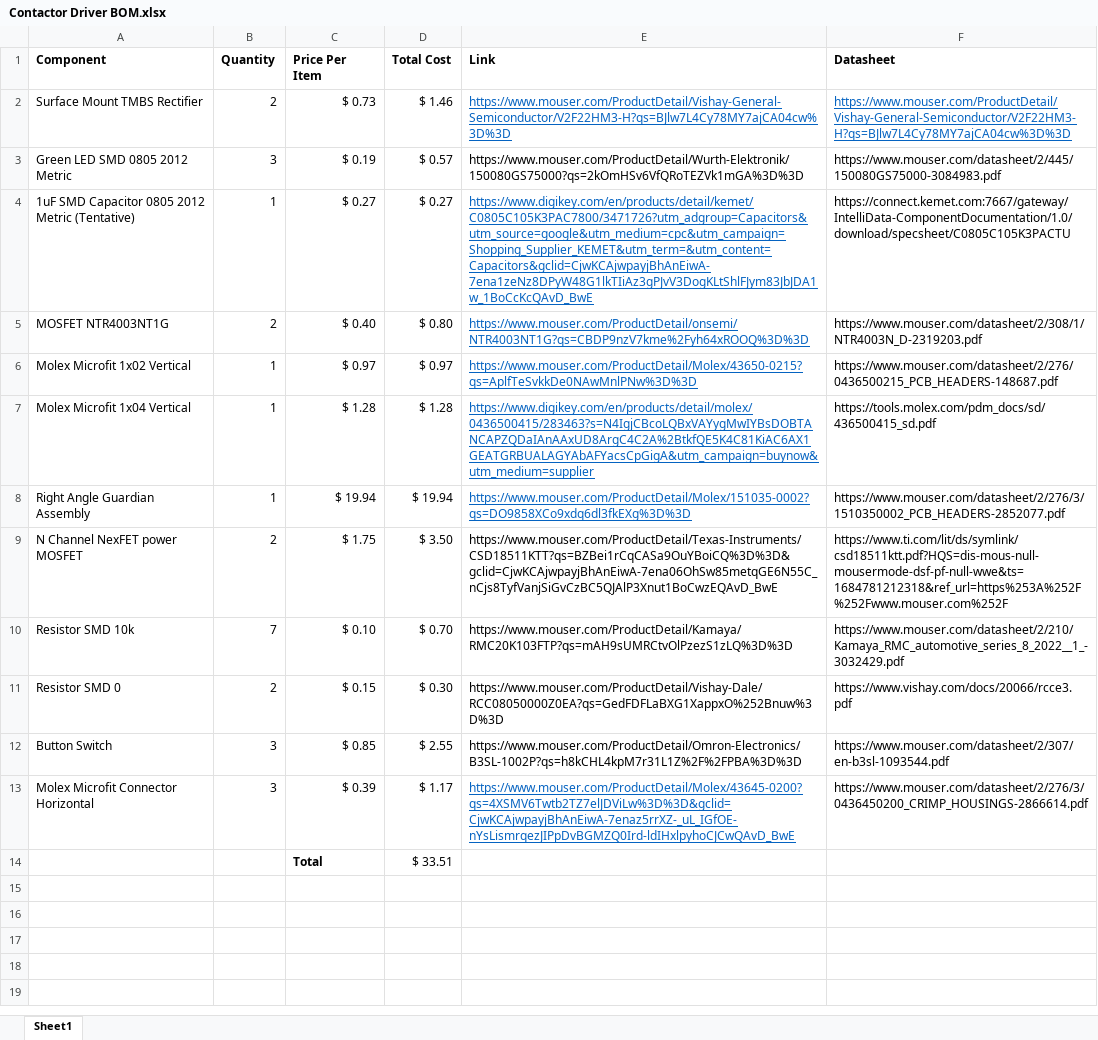
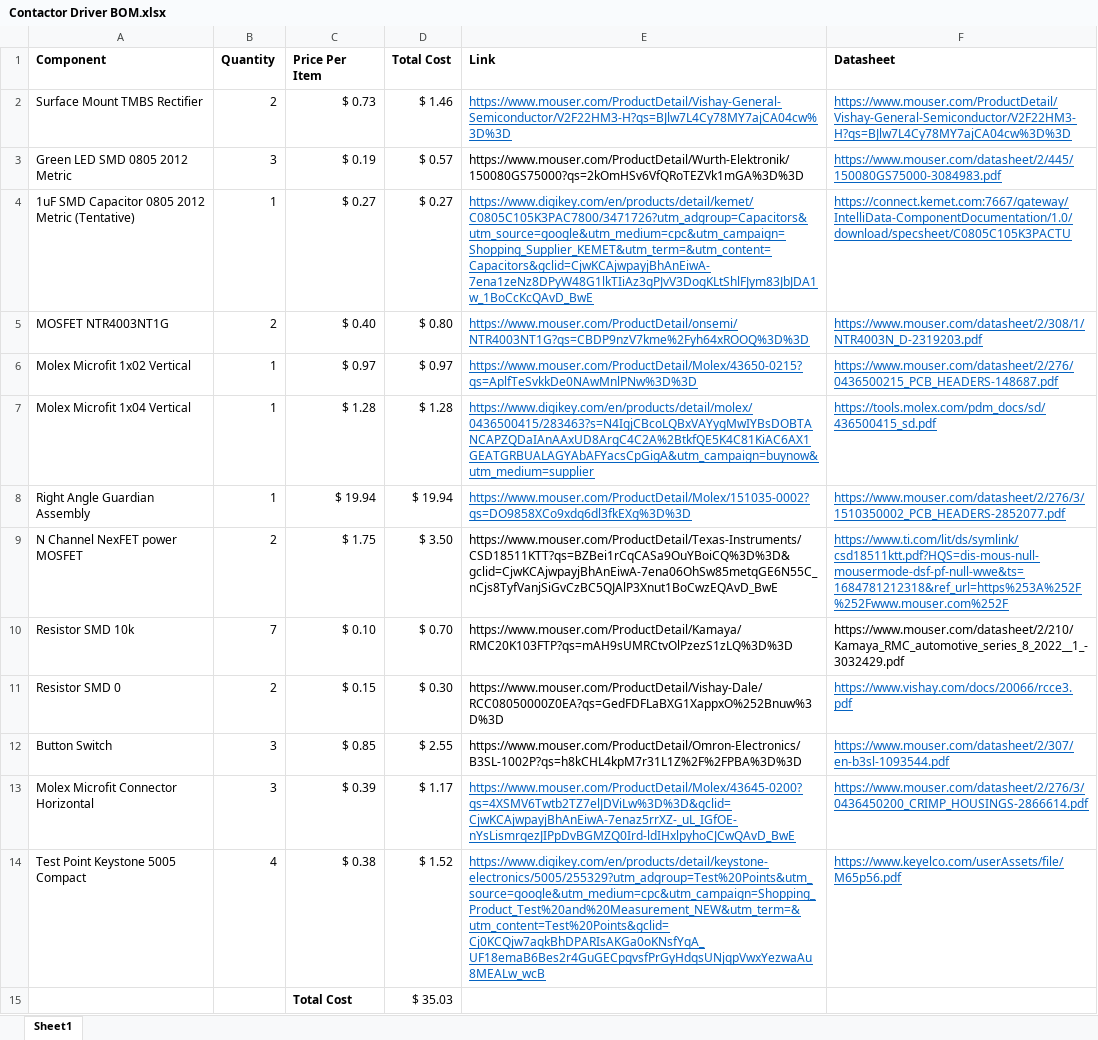
Before and after one commit to lhr-solar/Contactor-DriverPCB, an Excel workbook: Contactor Driver BOM.xlsx, sheet Sheet1, drawn as a sheet; values as stored, in another font and other column widths than the file's, no borders; removed rows and columns are numbered as before the commit, all else as after; the diff names each change by its address in the sheet, - before the commit and + after, or states it on an @@ line.

Commit message:
Formats version history better, adds datasheets for all components on schematic, and puts board dimension on user comments layer

```diff
--- a/Contactor Driver BOM.xlsx (sheet Sheet1)
+++ b/Contactor Driver BOM.xlsx (sheet Sheet1)
@@ F3:F9 underline: off → on, text colour: black → #0563C1 @@
@@ F11:F13 underline: off → on, text colour: black → #0563C1 @@
-row 14:  |  | Total | $ 33.51
+row 14: Test Point Keystone 5005 Compact | 4 | $ 0.38 | $ 1.52 | https://www.digikey.com/en/products/detail/keystone-electronics/5005/255329?utm_adgroup=Test%20Points&utm_source=google&utm_medium=cpc&utm_campaign=Shopping_Product_Test%20and%20Measurement_NEW&utm_term=&utm_content=Test%20Points&gclid=Cj0KCQjw7aqkBhDPARIsAKGa0oKNsfYqA_UF18emaB6Bes2r4GuGECpgvsfPrGyHdqsUNjqpVwxYezwaAu8MEALw_wcB | https://www.keyelco.com/userAssets/file/M65p56.pdf
+row 15:  |  | Total Cost | $ 35.03
```
Also changed, not shown: 4 other files.
